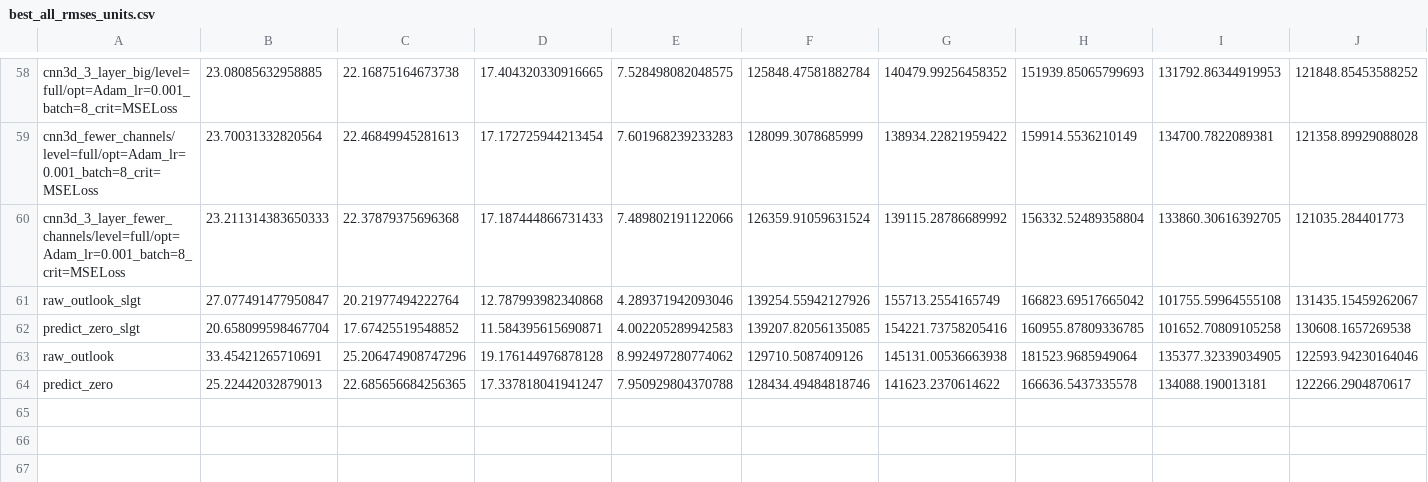
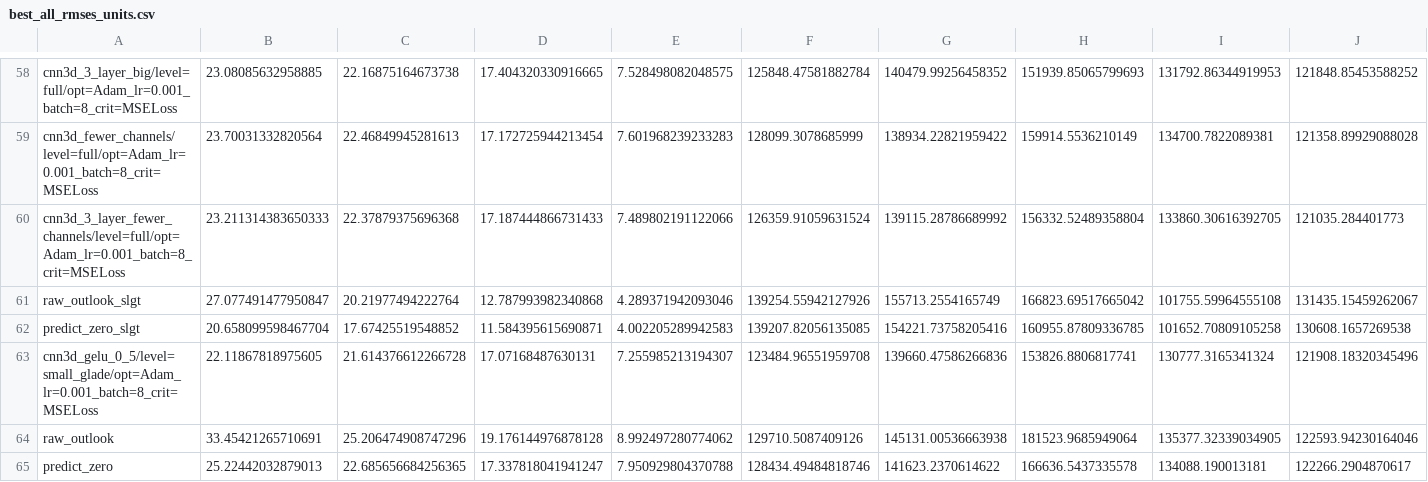
Before and after one commit to milesepstein13/convective_outlook_ml, a CSV file: results/best_all_rmses_units.csv, drawn as a sheet; only a part is shown, gaps mark what is left out; rows hold the shown columns only; the diff names each change by its address in the sheet, - before the commit and + after, or states it on an @@ line.

```diff
--- a/results/best_all_rmses_units.csv
+++ b/results/best_all_rmses_units.csv
+row 63: cnn3d_gelu_0_5/level=small_glade/opt=Adam_lr=0.001_batch=8_crit=MSELoss | 22.11867818975605 | 21.614376612266728 | 17.07168487630131 | 7.255985213194307 | 123484.96551959708 | 139660.47586266836 | 153826.8806817741 | 130777.3165341324 | 121908.18320345496
```
Also changed, not shown: results/best_all_mse.csv, results/best_all_rmses.csv, 7 other files.
